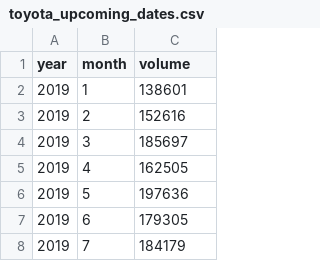
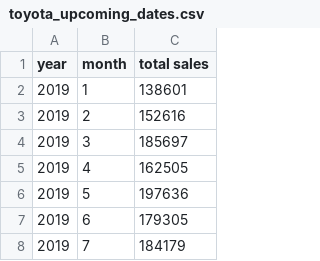
Before and after one commit to lhe12/tripod, a CSV file: toyota_upcoming_dates.csv, drawn as a sheet; only a part is shown.

Commit message:
Update toyota_upcoming_dates.csv

```diff
--- a/toyota_upcoming_dates.csv
+++ b/toyota_upcoming_dates.csv
@@ -1,2 +1,2 @@
-year,month,volume
+year,month,total sales
 2019,1,138601
```
